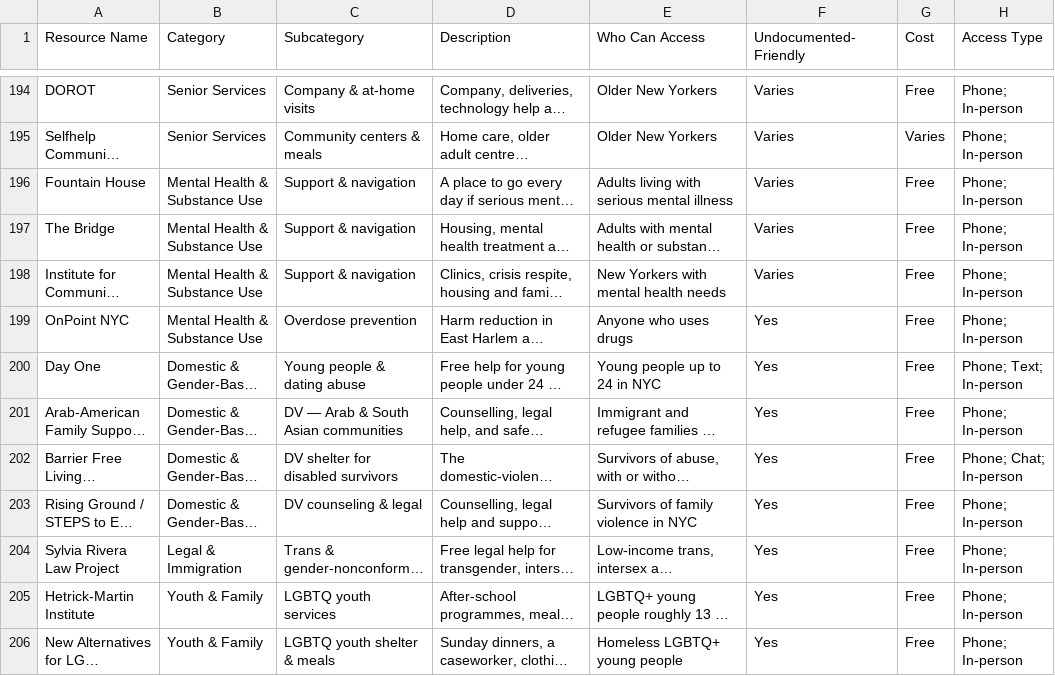
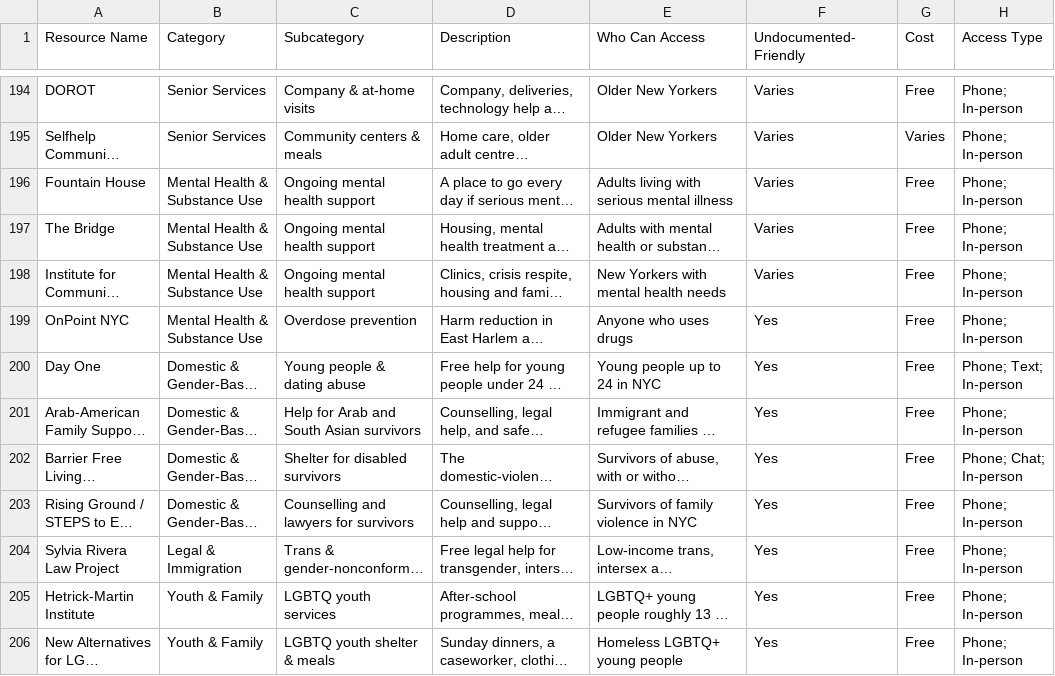
Before and after one commit to mpeng199/waypoint-site, a CSV file: data/resources.csv, drawn as a sheet; only a part is shown, gaps mark what is left out; long unchanged cells end in …; the diff covers the shown part only; the diff names each change by its address in the sheet, - before the commit and + after, or states it on an @@ line.

Commit message:
FQHC, DV, arrears: the words on the card were the agency's, not the reader's
The subcategory is not internal. It is printed under every resource's name,
in small caps, as the one line that says what kind of thing this is — and it
said FQHC on sixteen rows, DV on nine, 'Benefit — food purchasing',
'Comprehensive youth services', 'Warm handoff'. A hundred and twenty cards
now say it in ordinary English: community health centres, domestic violence
hotline, money for groceries, everything for young people in one place.

Rewording them exposed two things.

The first was the 'ice' bug again, in a second place: group_for matched
keywords anywhere in a string, so 'ice' matched serv-ice-s and Just-ice, and
'Immigrant services', 'TakeRoot Justice' and 'Brooklyn Defender Services' all
filed themselves under Immigration. It matches at word starts now, like
needs_for.

The second was that bucket rules keyed to label text rot silently when the
label changes: nine of them matched nothing afterwards, and only a
distribution dump showed it. The build prints any rule that matches nothing
and check.py fails when more than a few do — break-tested by rewording seven
labels at once.

```diff
--- a/data/resources.csv
+++ b/data/resources.csv
-C196:C198 (Subcategory): Support & navigation
+C196:C198 (Subcategory): Ongoing mental health support
-C201 (Subcategory): DV — Arab & South Asian communities
+C201 (Subcategory): Help for Arab and South Asian survivors
-C202 (Subcategory): DV shelter for disabled survivors
+C202 (Subcategory): Shelter for disabled survivors
-C203 (Subcategory): DV counseling & legal
+C203 (Subcategory): Counselling and lawyers for survivors
```
Also changed, not shown: 115 edited cells elsewhere in this file, 20 other files.
